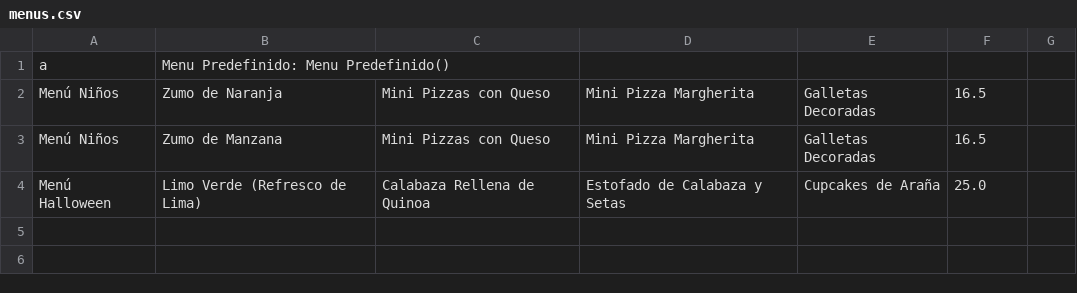
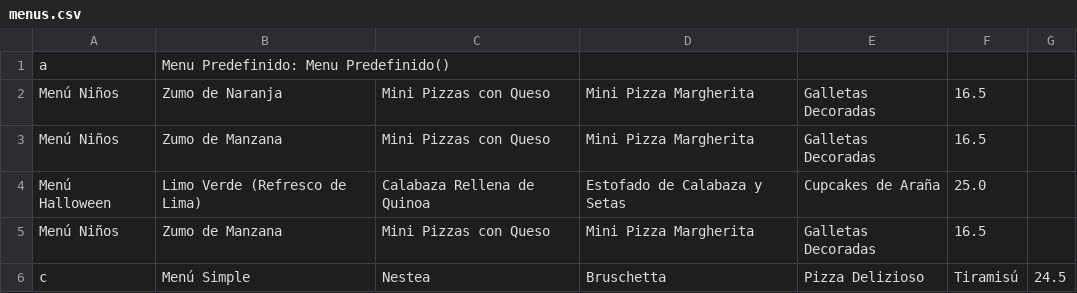
Before and after one commit to carlospuigserver/Desarrollo-OO-2-, a CSV file: storage/menus.csv, drawn as a sheet.

```diff
--- a/storage/menus.csv
+++ b/storage/menus.csv
@@ -4 +4,3 @@ Menú Niños,Zumo de Manzana,Mini Pizzas con Queso,Mini Pizza Margherita,Galleta
 Menú Halloween,Limo Verde (Refresco de Lima),Calabaza Rellena de Quinoa,Estofado de Calabaza y Setas,Cupcakes de Araña,25.0
+Menú Niños,Zumo de Manzana,Mini Pizzas con Queso,Mini Pizza Margherita,Galletas Decoradas,16.5
+c,Menú Simple,Nestea,Bruschetta,Pizza Delizioso ,Tiramisú,24.5
```
Also changed, not shown: 3 other files.
